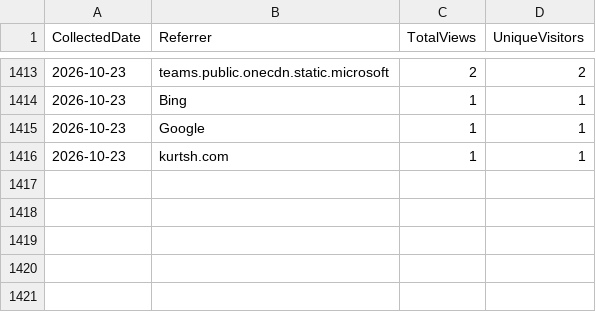
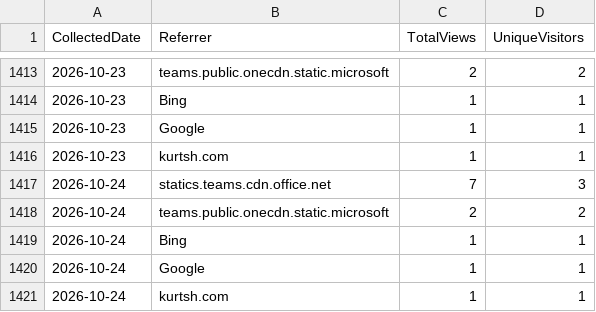
Before and after one commit to ZacharyLuz/Get-AzVMAvailability, a CSV file: data/referrers.csv, drawn as a sheet; only a part is shown, gaps mark what is left out; the diff names each change by its address in the sheet, - before the commit and + after, or states it on an @@ line.

```diff
--- a/data/referrers.csv
+++ b/data/referrers.csv
+row 1417: 2026-10-24 | statics.teams.cdn.office.net | 7 | 3
+row 1418: 2026-10-24 | teams.public.onecdn.static.microsoft | 2 | 2
+row 1419: 2026-10-24 | Bing | 1 | 1
+row 1420: 2026-10-24 | Google | 1 | 1
+row 1421: 2026-10-24 | kurtsh.com | 1 | 1
```
Also changed, not shown: data/paths.csv, data/psgallery-downloads.csv, 4 other files.
